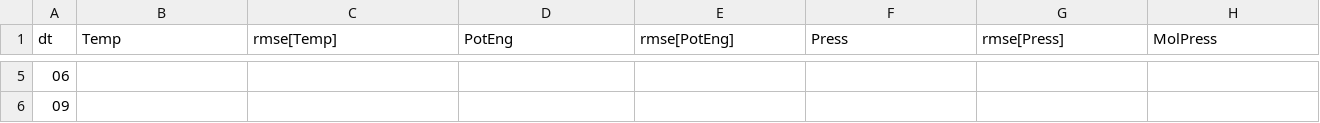
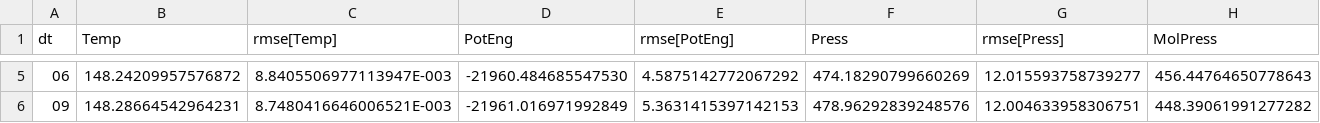
Before and after one commit to craabreu/solvation_tests, a CSV file: water/memory/results/properties.csv, drawn as a sheet; only a part is shown, gaps mark what is left out; the diff covers the shown part only; the diff names each change by its address in the sheet, - before the commit and + after, or states it on an @@ line.

```diff
--- a/water/memory/results/properties.csv
+++ b/water/memory/results/properties.csv
-B5 (Temp): (empty)
+B5 (Temp): 148.24209957576872
-C5 (rmse[Temp]): (empty)
+C5 (rmse[Temp]): 8.8405506977113947E-003
-D5 (PotEng): (empty)
+D5 (PotEng): -21960.484685547530
-E5 (rmse[PotEng]): (empty)
+E5 (rmse[PotEng]): 4.5875142772067292
-F5 (Press): (empty)
+F5 (Press): 474.18290799660269
-G5 (rmse[Press]): (empty)
+G5 (rmse[Press]): 12.015593758739277
-H5 (MolPress): (empty)
+H5 (MolPress): 456.44764650778643
-B6 (Temp): (empty)
+B6 (Temp): 148.28664542964231
-C6 (rmse[Temp]): (empty)
+C6 (rmse[Temp]): 8.7480416646006521E-003
-D6 (PotEng): (empty)
+D6 (PotEng): -21961.016971992849
-E6 (rmse[PotEng]): (empty)
+E6 (rmse[PotEng]): 5.3631415397142153
-F6 (Press): (empty)
+F6 (Press): 478.96292839248576
-G6 (rmse[Press]): (empty)
+G6 (rmse[Press]): 12.004633958306751
-H6 (MolPress): (empty)
+H6 (MolPress): 448.39061991277282
```
Also changed, not shown: 154 edited cells elsewhere in this file, 1 other file.
